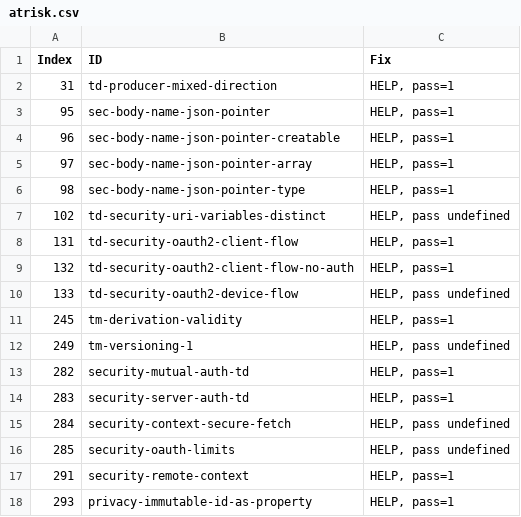
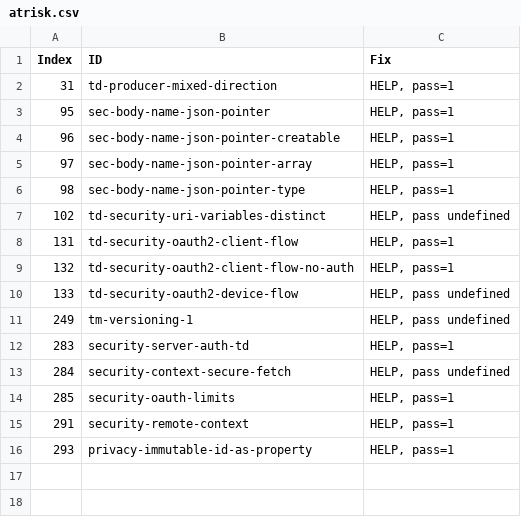
Before and after one commit to w3c/wot-thing-description, a CSV file: testing/atrisk.csv, drawn as a sheet.

```diff
--- a/testing/atrisk.csv
+++ b/testing/atrisk.csv
@@ -10,8 +10,6 @@
 133,"td-security-oauth2-device-flow","HELP, pass undefined"
-245,"tm-derivation-validity","HELP, pass=1"
 249,"tm-versioning-1","HELP, pass undefined"
-282,"security-mutual-auth-td","HELP, pass=1"
 283,"security-server-auth-td","HELP, pass=1"
 284,"security-context-secure-fetch","HELP, pass undefined"
-285,"security-oauth-limits","HELP, pass undefined"
+285,"security-oauth-limits","HELP, pass=1"
 291,"security-remote-context","HELP, pass=1"
```
Also changed, not shown: testing/inputs/atrisk.csv, testing/inputs/results/editdor.csv, 3 other files.
